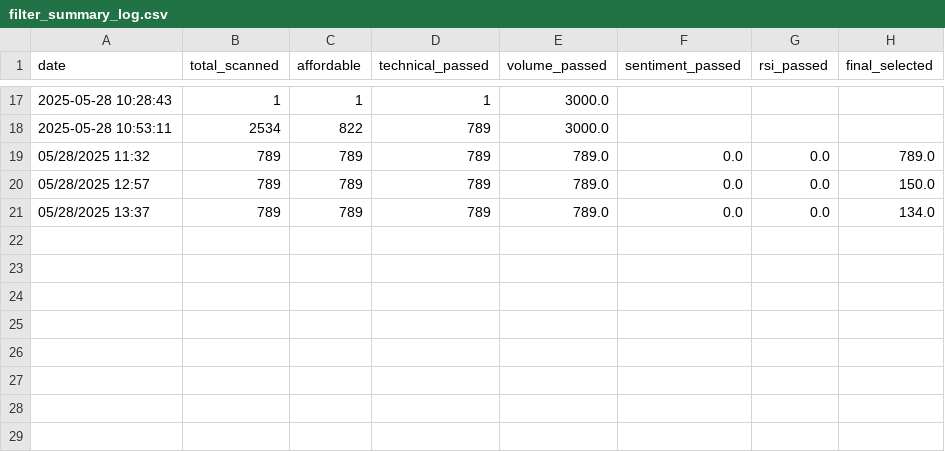
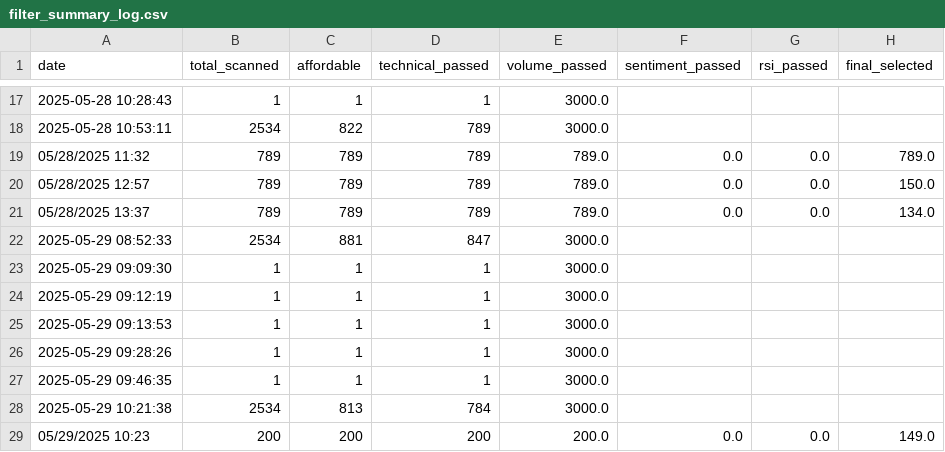
Before and after one commit to naveenstar3/Dhanbot_Trading, a CSV file: dhan_autotrader/filter_summary_log.csv, drawn as a sheet; only a part is shown, gaps mark what is left out; the diff names each change by its address in the sheet, - before the commit and + after, or states it on an @@ line.

```diff
--- a/dhan_autotrader/filter_summary_log.csv
+++ b/dhan_autotrader/filter_summary_log.csv
+row 22: 2025-05-29 08:52:33 | 2534 | 881 | 847 | 3000.0
+row 23: 2025-05-29 09:09:30 | 1 | 1 | 1 | 3000.0
+row 24: 2025-05-29 09:12:19 | 1 | 1 | 1 | 3000.0
+row 25: 2025-05-29 09:13:53 | 1 | 1 | 1 | 3000.0
+row 26: 2025-05-29 09:28:26 | 1 | 1 | 1 | 3000.0
+row 27: 2025-05-29 09:46:35 | 1 | 1 | 1 | 3000.0
+row 28: 2025-05-29 10:21:38 | 2534 | 813 | 784 | 3000.0
+row 29: 05/29/2025 10:23 | 200 | 200 | 200 | 200.0 | 0.0 | 0.0 | 149.0
```
Also changed, not shown: dhan_autotrader/Today_Trade_Stocks.csv, dhan_autotrader/bot_execution_log.csv, 10 other files.
